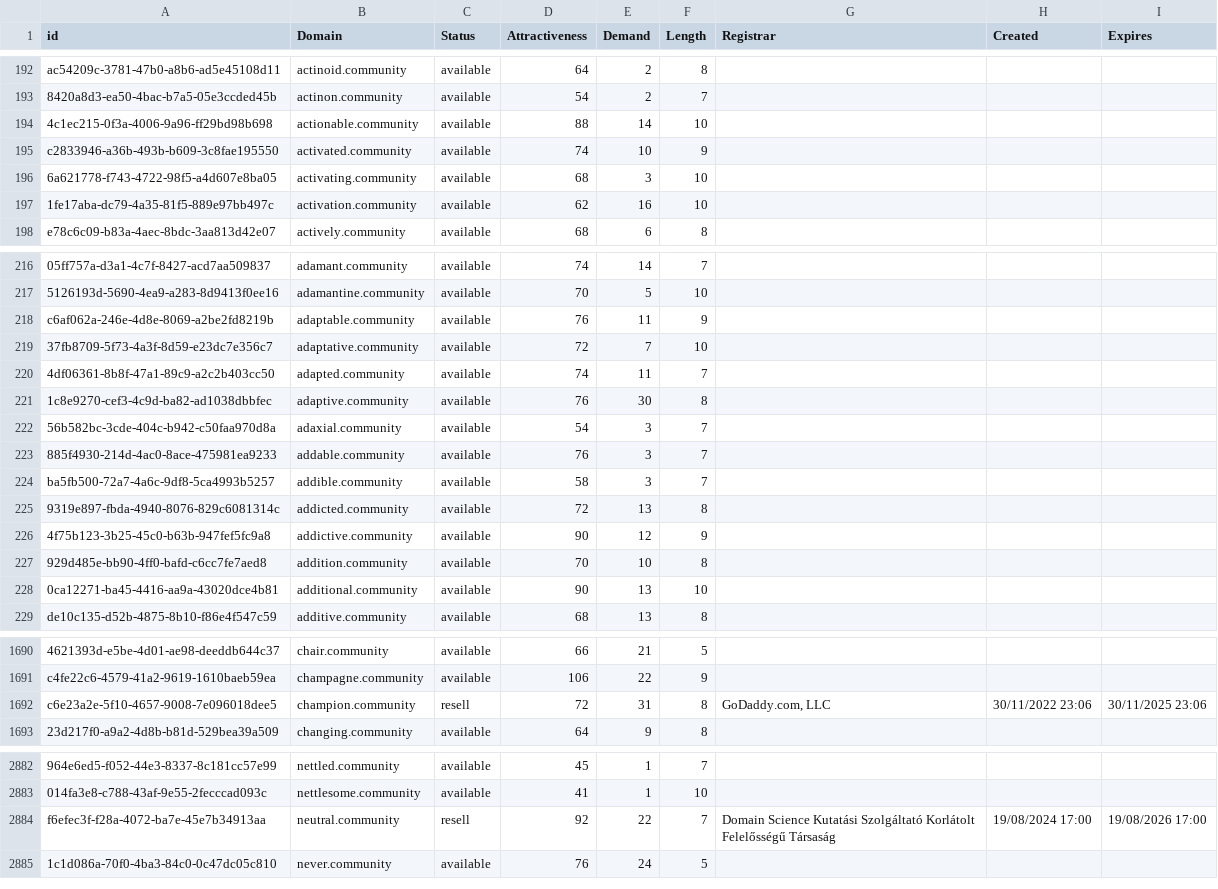
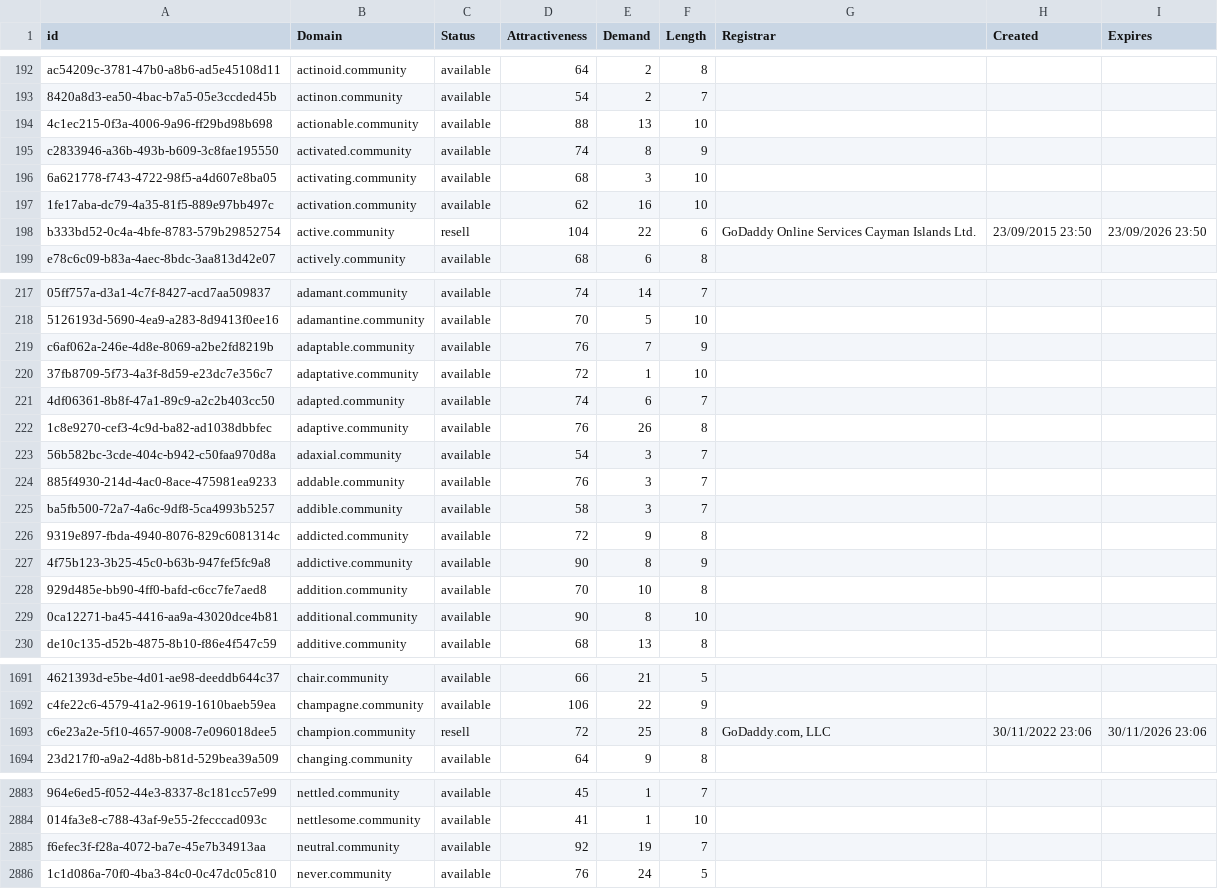
Before and after one commit to UniqueDomains/community-oneword-domains, a CSV file: community.csv, drawn as a sheet; only a part is shown, gaps mark what is left out; addresses are those after the commit; the diff covers the shown part only; the diff names each change by its address in the sheet, - before the commit and + after, or states it on an @@ line.

Commit message:
Domains update

```diff
--- a/community.csv
+++ b/community.csv
-E194 (Demand): 14
+E194 (Demand): 13
-E195 (Demand): 10
+E195 (Demand): 8
+row 198: b333bd52-0c4a-4bfe-8783-579b29852754 | active.community | resell | 104 | 22 | 6 | GoDaddy Online Services Cayman Islands Ltd. | 23/09/2015 23:50 | 23/09/2026 23:50
-E219 (Demand): 11
+E219 (Demand): 7
-E220 (Demand): 7
+E220 (Demand): 1
-E221 (Demand): 11
+E221 (Demand): 6
-E222 (Demand): 30
+E222 (Demand): 26
-E226 (Demand): 13
+E226 (Demand): 9
-E227 (Demand): 12
+E227 (Demand): 8
-E229 (Demand): 13
+E229 (Demand): 8
-E1693 (Demand): 31
+E1693 (Demand): 25
-I1693 (Expires): 30/11/2025 23:06
+I1693 (Expires): 30/11/2026 23:06
-C2885 (Status): resell
+C2885 (Status): available
-E2885 (Demand): 22
+E2885 (Demand): 19
-G2885 (Registrar): Domain Science Kutatási Szolgáltató Korlátolt Felelősségű Társaság
+G2885 (Registrar): (empty)
-H2885 (Created): 19/08/2024 17:00
+H2885 (Created): (empty)
-I2885 (Expires): 19/08/2026 17:00
+I2885 (Expires): (empty)
```
Also changed, not shown: 24 edited cells elsewhere in this file, 2 other files.
